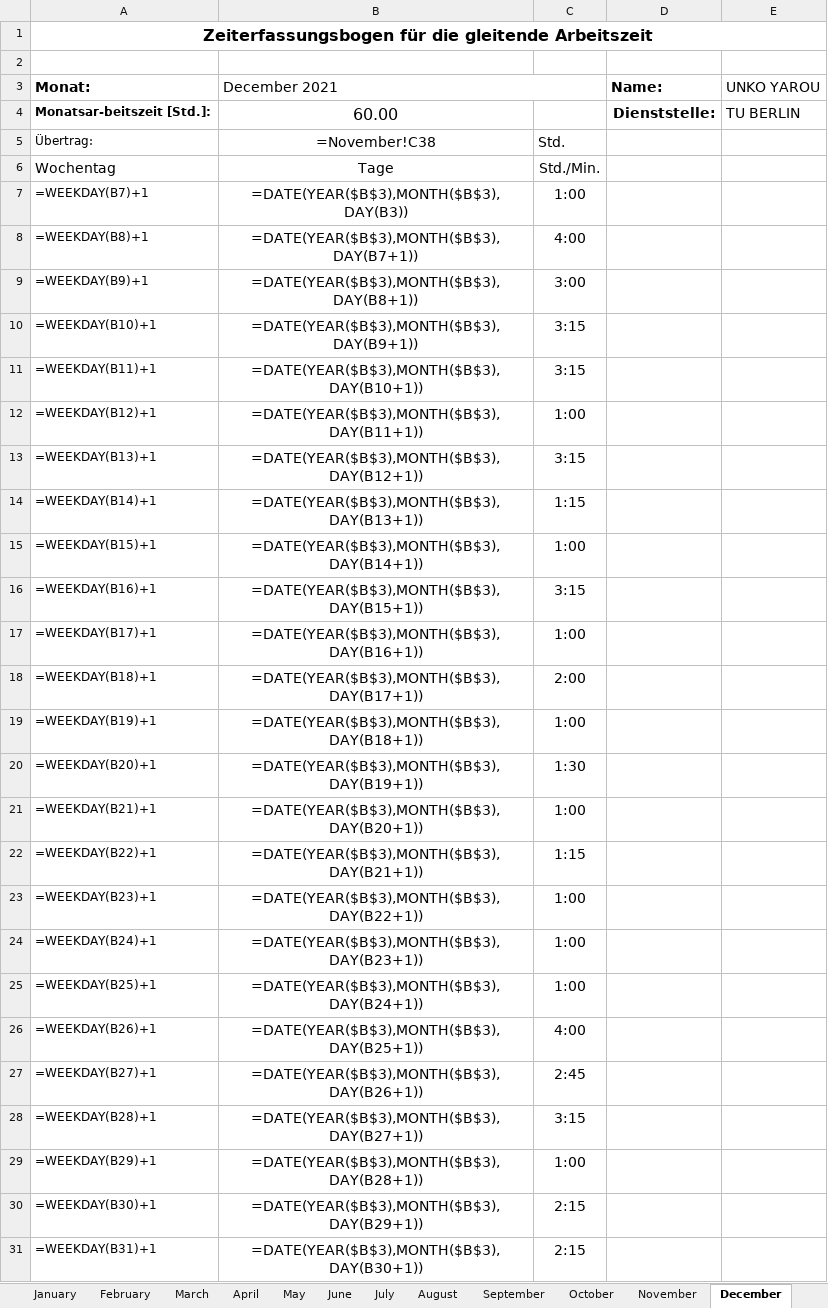
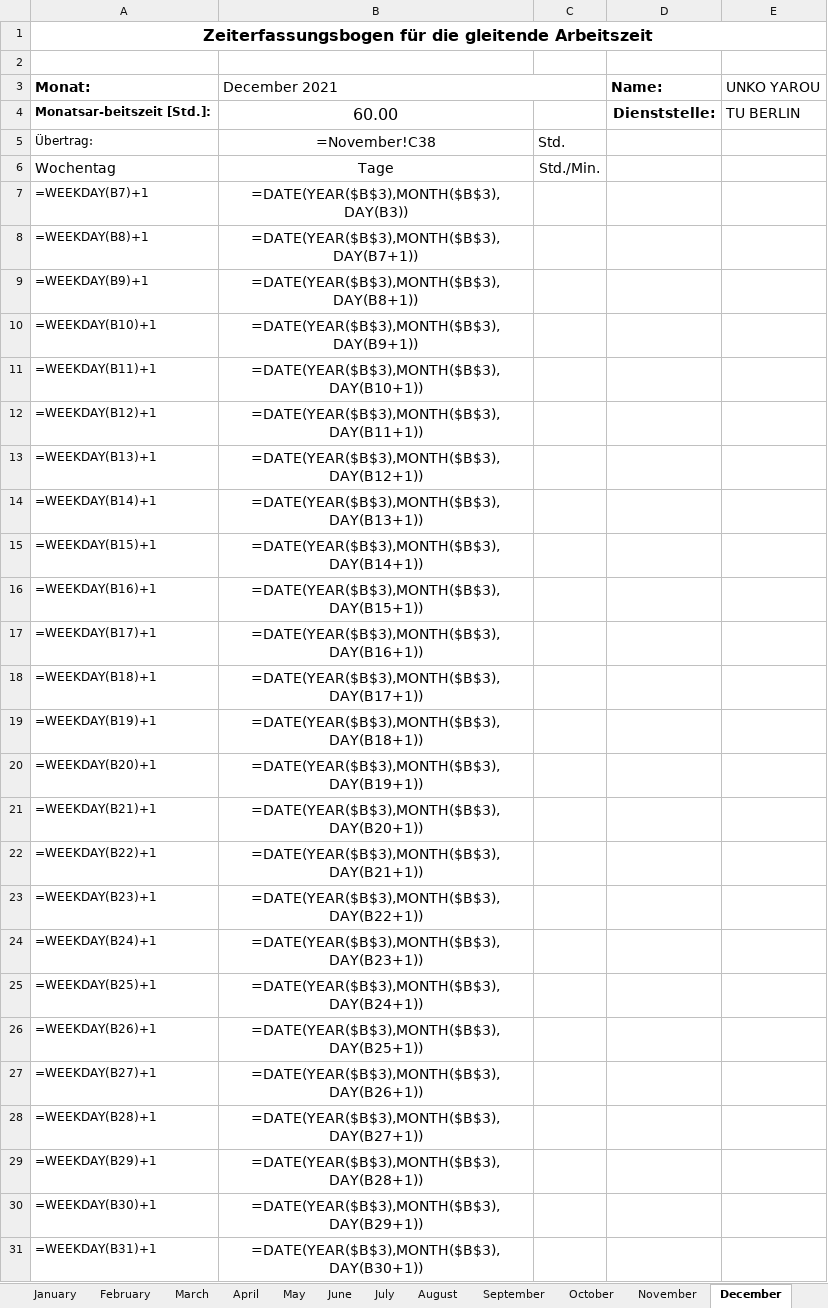
Before and after one commit to PraxTube/work-hours-generator, an Excel workbook: output.xlsx, sheet December, drawn as a sheet; only a part is shown; values as stored, in another font and other column widths than the file's, no borders; formulas without a stored value are shown as written; conditional formats not drawn; the diff covers the shown part only; the diff names each change by its address in the sheet, - before the commit and + after, or states it on an @@ line.

```diff
--- a/output.xlsx (sheet December)
+++ b/output.xlsx (sheet December)
-C7: 1:00
+C7: (empty)
-C8: 4:00
+C8: (empty)
-C9: 3:00
+C9: (empty)
-C10:C11: 3:15
+C10:C11: (empty)
-C12: 1:00
+C12: (empty)
-C13: 3:15
+C13: (empty)
-C14: 1:15
+C14: (empty)
-C15: 1:00
+C15: (empty)
-C16: 3:15
+C16: (empty)
-C17: 1:00
+C17: (empty)
-C18: 2:00
+C18: (empty)
-C19: 1:00
+C19: (empty)
-C20: 1:30
+C20: (empty)
-C21: 1:00
+C21: (empty)
-C22: 1:15
+C22: (empty)
-C23:C25: 1:00
+C23:C25: (empty)
-C26: 4:00
+C26: (empty)
-C27: 2:45
+C27: (empty)
-C28: 3:15
+C28: (empty)
-C29: 1:00
+C29: (empty)
-C30:C31: 2:15
+C30:C31: (empty)
```
Also changed, not shown: 6 edited cells elsewhere in this sheet, sheet January, sheet November, sheet February, sheet October, sheet August, sheet September, 5 more sheets, 3 other files.
